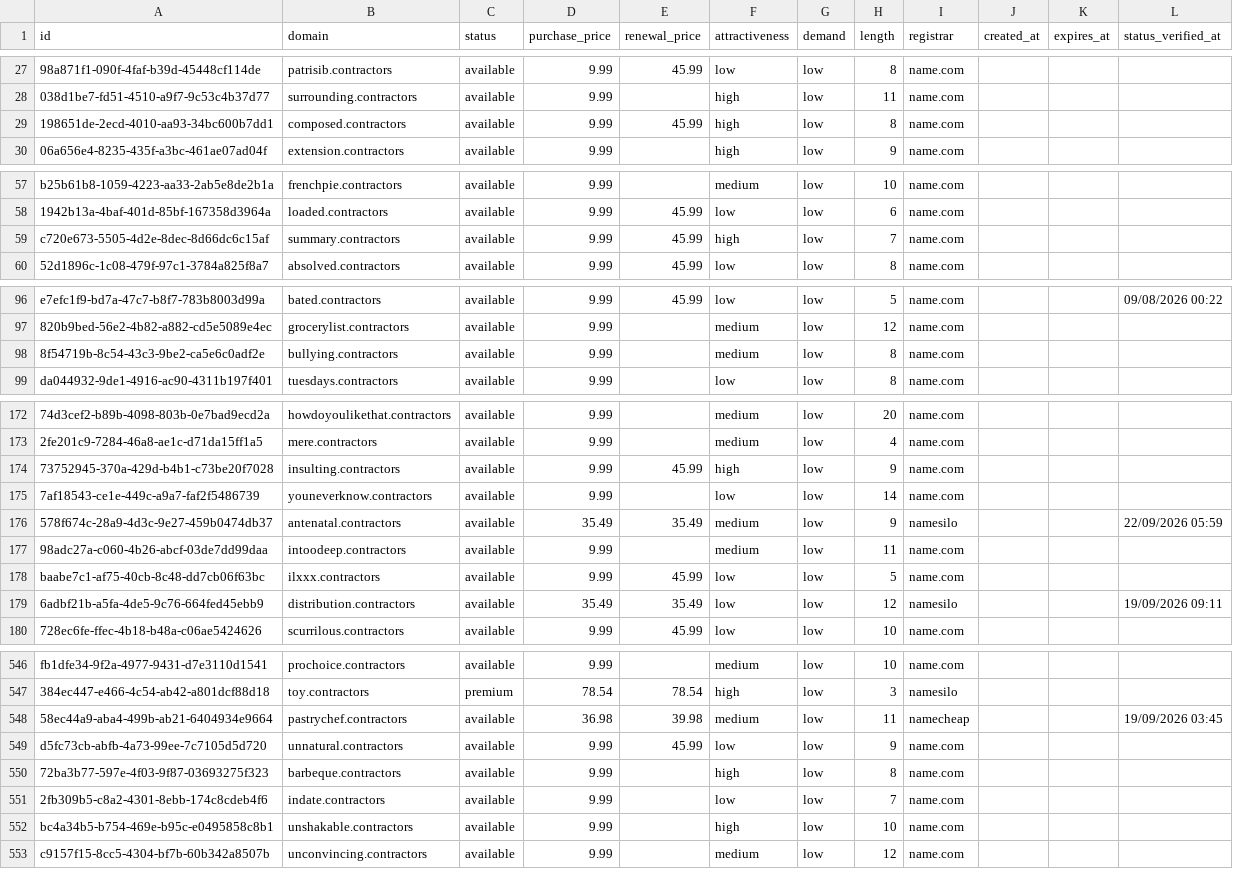
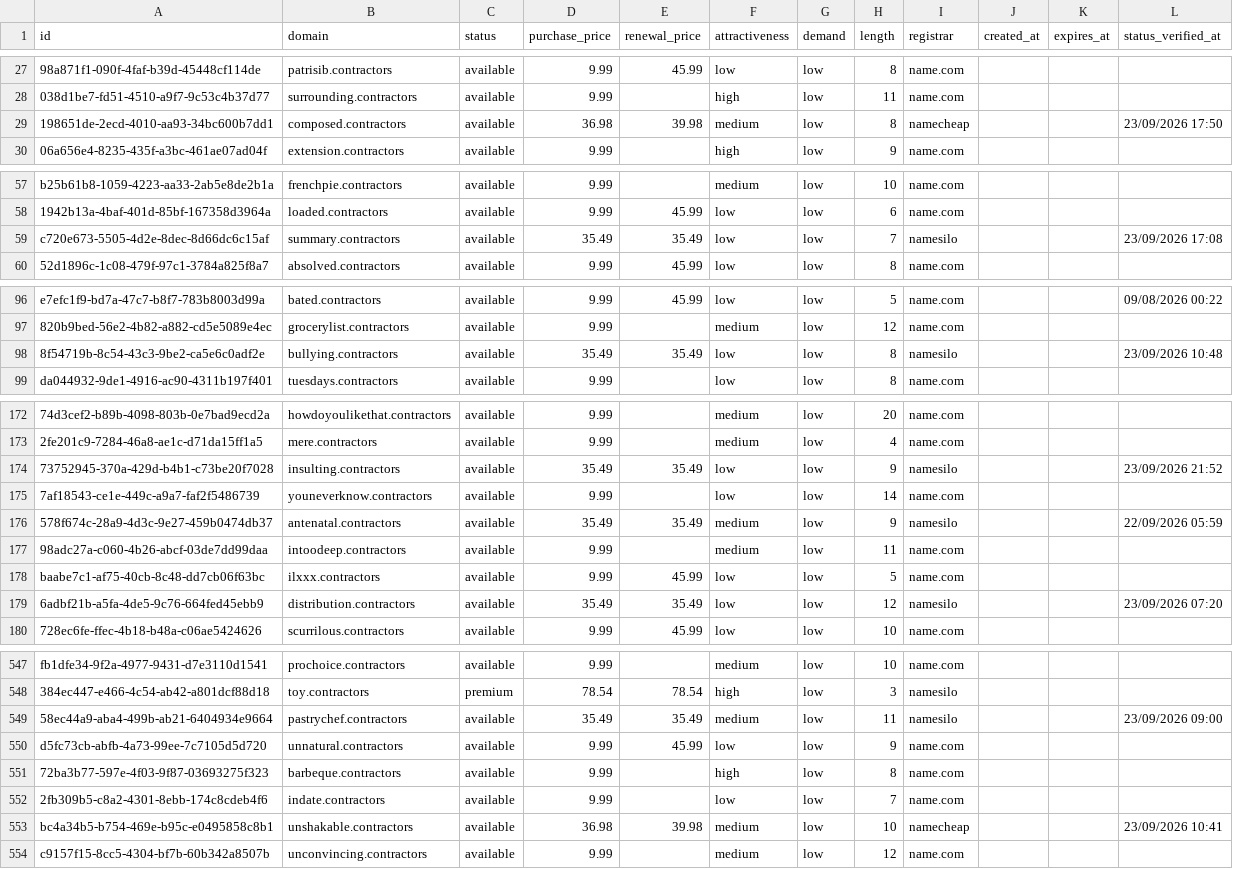
Before and after one commit to UniqueDomains/contractors-oneword-domains, a CSV file: contractors.csv, drawn as a sheet; only a part is shown, gaps mark what is left out; addresses are those after the commit; the diff covers the shown part only; the diff names each change by its address in the sheet, - before the commit and + after, or states it on an @@ line.

```diff
--- a/contractors.csv
+++ b/contractors.csv
-D29 (purchase_price): 9.99
+D29 (purchase_price): 36.98
-E29 (renewal_price): 45.99
+E29 (renewal_price): 39.98
-F29 (attractiveness): high
+F29 (attractiveness): medium
-I29 (registrar): name.com
+I29 (registrar): namecheap
-L29 (status_verified_at): (empty)
+L29 (status_verified_at): 23/09/2026 17:50
-D59 (purchase_price): 9.99
+D59 (purchase_price): 35.49
-E59 (renewal_price): 45.99
+E59 (renewal_price): 35.49
-F59 (attractiveness): high
+F59 (attractiveness): low
-I59 (registrar): name.com
+I59 (registrar): namesilo
-L59 (status_verified_at): (empty)
+L59 (status_verified_at): 23/09/2026 17:08
-D98 (purchase_price): 9.99
+D98 (purchase_price): 35.49
-E98 (renewal_price): (empty)
+E98 (renewal_price): 35.49
-F98 (attractiveness): medium
+F98 (attractiveness): low
-I98 (registrar): name.com
+I98 (registrar): namesilo
-L98 (status_verified_at): (empty)
+L98 (status_verified_at): 23/09/2026 10:48
-D174 (purchase_price): 9.99
+D174 (purchase_price): 35.49
-E174 (renewal_price): 45.99
+E174 (renewal_price): 35.49
-F174 (attractiveness): high
+F174 (attractiveness): low
-I174 (registrar): name.com
+I174 (registrar): namesilo
-L174 (status_verified_at): (empty)
+L174 (status_verified_at): 23/09/2026 21:52
-L179 (status_verified_at): 19/09/2026 09:11
+L179 (status_verified_at): 23/09/2026 07:20
-D549 (purchase_price): 36.98
+D549 (purchase_price): 35.49
-E549 (renewal_price): 39.98
+E549 (renewal_price): 35.49
-I549 (registrar): namecheap
+I549 (registrar): namesilo
-L549 (status_verified_at): 19/09/2026 03:45
+L549 (status_verified_at): 23/09/2026 09:00
-D553 (purchase_price): 9.99
+D553 (purchase_price): 36.98
-E553 (renewal_price): (empty)
+E553 (renewal_price): 39.98
-F553 (attractiveness): high
+F553 (attractiveness): medium
-I553 (registrar): name.com
+I553 (registrar): namecheap
-L553 (status_verified_at): (empty)
+L553 (status_verified_at): 23/09/2026 10:41
```
Also changed, not shown: 1 added row, 1 removed row and 111 edited cells elsewhere in this file, 4 other files.
